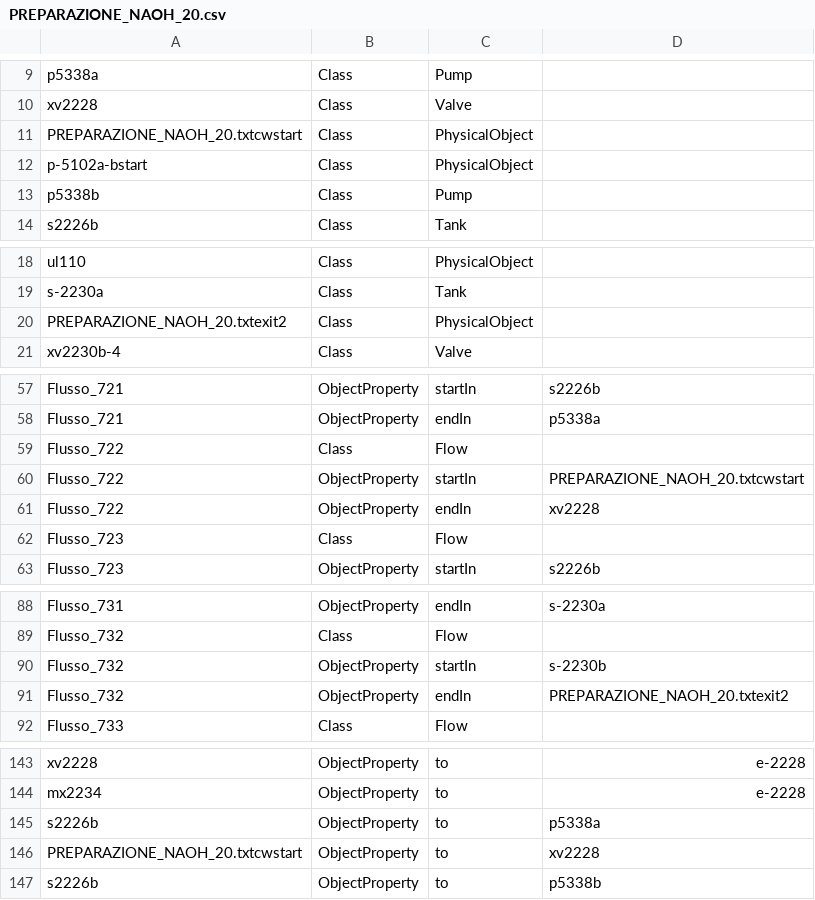
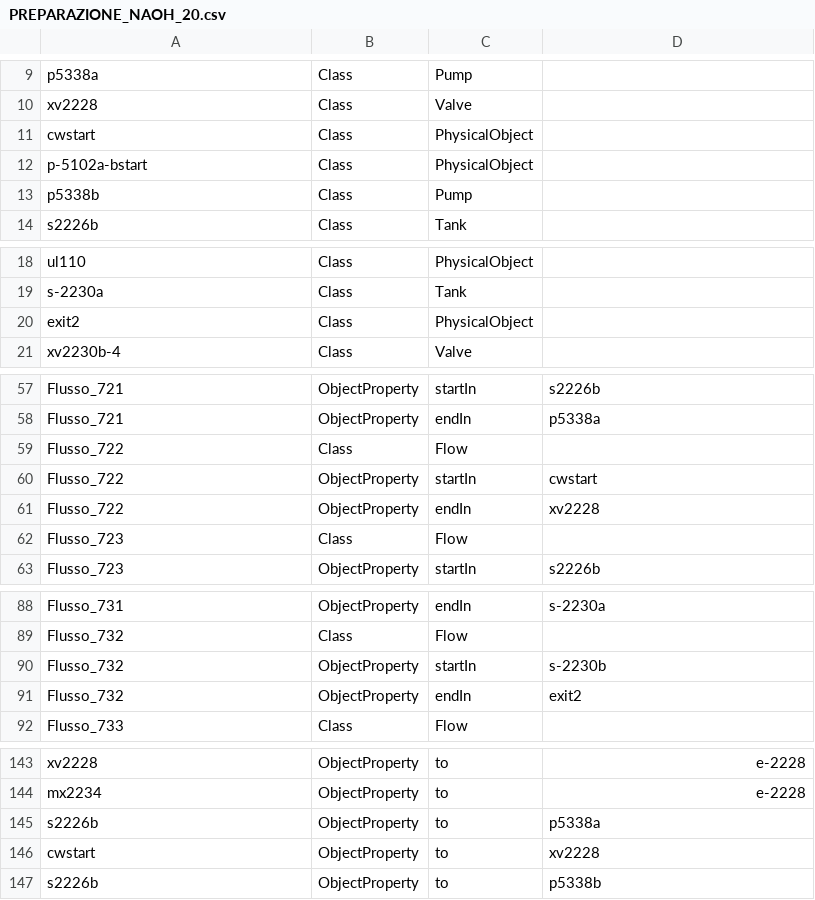
Before and after one commit to niccolocorsani/project-tesi-dockercompose, a CSV file: my-spring-project/all_csv/PREPARAZIONE_NAOH_20.csv, drawn as a sheet; only a part is shown, gaps mark what is left out; the diff covers the shown part only.

```diff
--- a/my-spring-project/all_csv/PREPARAZIONE_NAOH_20.csv
+++ b/my-spring-project/all_csv/PREPARAZIONE_NAOH_20.csv
@@ -10,3 +10,3 @@ p5338a;Class;Pump;
 xv2228;Class;Valve;
-PREPARAZIONE_NAOH_20.txtcwstart;Class;PhysicalObject;
+cwstart;Class;PhysicalObject;
 p-5102a-bstart;Class;PhysicalObject;
@@ -19,3 +19,3 @@ ul110;Class;PhysicalObject;
 s-2230a;Class;Tank;
-PREPARAZIONE_NAOH_20.txtexit2;Class;PhysicalObject;
+exit2;Class;PhysicalObject;
 xv2230b-4;Class;Valve;
@@ -59,3 +59,3 @@ Flusso_721;ObjectProperty;endIn;p5338a
 Flusso_722;Class;Flow;
-Flusso_722;ObjectProperty;startIn;PREPARAZIONE_NAOH_20.txtcwstart
+Flusso_722;ObjectProperty;startIn;cwstart
 Flusso_722;ObjectProperty;endIn;xv2228
@@ -90,3 +90,3 @@ Flusso_732;Class;Flow;
 Flusso_732;ObjectProperty;startIn;s-2230b
-Flusso_732;ObjectProperty;endIn;PREPARAZIONE_NAOH_20.txtexit2
+Flusso_732;ObjectProperty;endIn;exit2
 Flusso_733;Class;Flow;
@@ -145,3 +145,3 @@ mx2234;ObjectProperty;to;e-2228
 s2226b;ObjectProperty;to;p5338a
-PREPARAZIONE_NAOH_20.txtcwstart;ObjectProperty;to;xv2228
+cwstart;ObjectProperty;to;xv2228
 s2226b;ObjectProperty;to;p5338b
```
Also changed, not shown: 5 edited cells elsewhere in this file, 21 other files.
